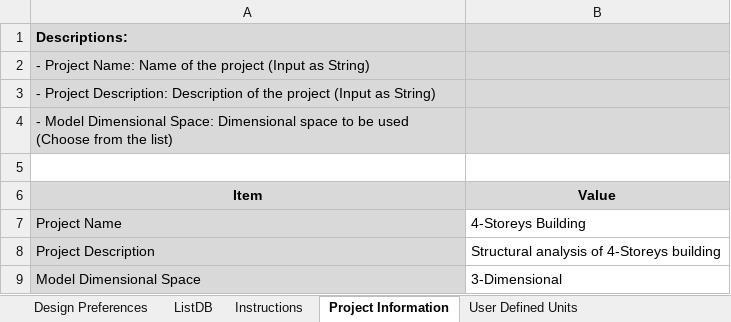
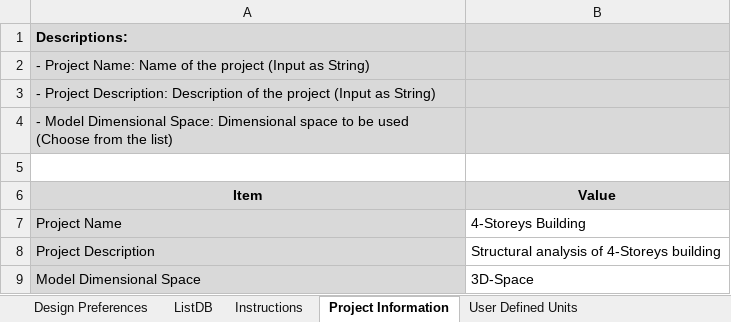
Before and after one commit to jwiciardo/SadProPy, an Excel workbook: src/sadpropy/model_inputfile.xlsx, sheet Project Information, drawn as a sheet; values as stored, in another font and other column widths than the file's, no borders; the diff names each change by its address in the sheet, - before the commit and + after, or states it on an @@ line.

```diff
--- a/src/sadpropy/model_inputfile.xlsx (sheet Project Information)
+++ b/src/sadpropy/model_inputfile.xlsx (sheet Project Information)
-B9 (Value): 3-Dimensional
+B9 (Value): 3D-Space
```
Also changed, not shown: 19 other files.
